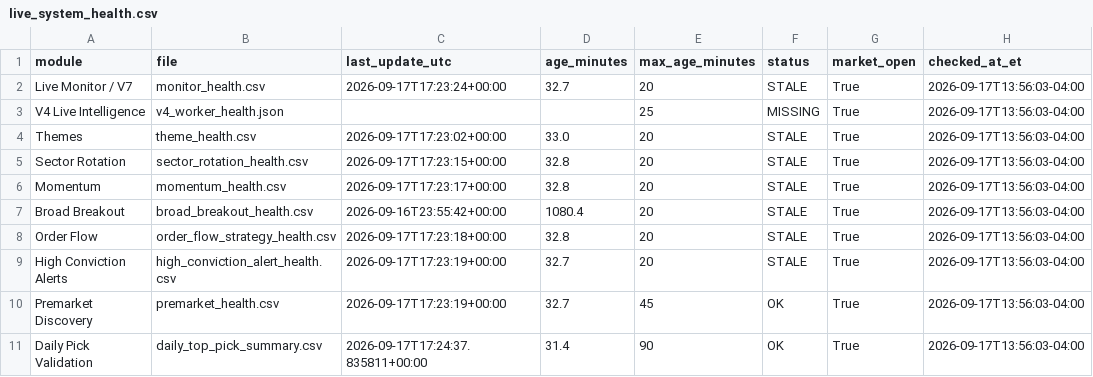
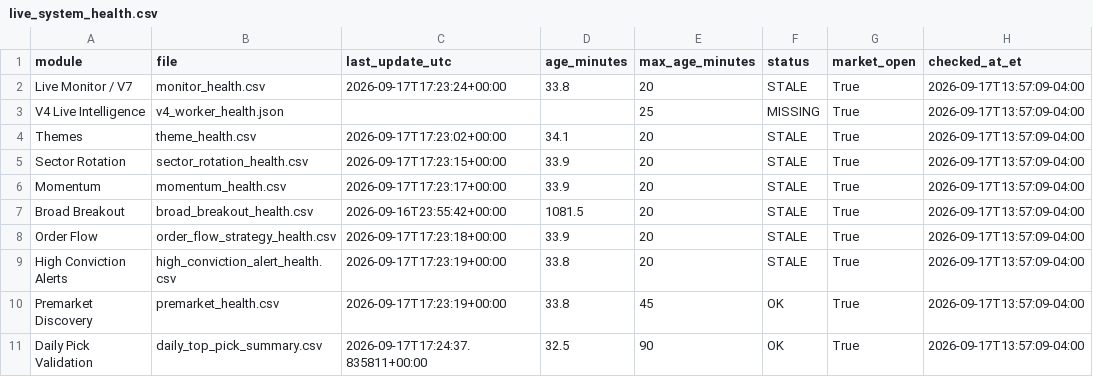
Before and after one commit to AmolBhosale1989/ai-market-scanner, a CSV file: dashboard-data/live_system_health.csv, drawn as a sheet.

Commit message:
Update unified live-system health [skip ci]

```diff
--- a/dashboard-data/live_system_health.csv
+++ b/dashboard-data/live_system_health.csv
@@ -1,11 +1,11 @@
 module,file,last_update_utc,age_minutes,max_age_minutes,status,market_open,checked_at_et
-Live Monitor / V7,monitor_health.csv,2026-09-17T17:23:24+00:00,32.7,20,STALE,True,2026-09-17T13:56:03-04:00
-V4 Live Intelligence,v4_worker_health.json,,,25,MISSING,True,2026-09-17T13:56:03-04:00
-Themes,theme_health.csv,2026-09-17T17:23:02+00:00,33.0,20,STALE,True,2026-09-17T13:56:03-04:00
-Sector Rotation,sector_rotation_health.csv,2026-09-17T17:23:15+00:00,32.8,20,STALE,True,2026-09-17T13:56:03-04:00
-Momentum,momentum_health.csv,2026-09-17T17:23:17+00:00,32.8,20,STALE,True,2026-09-17T13:56:03-04:00
-Broad Breakout,broad_breakout_health.csv,2026-09-16T23:55:42+00:00,1080.4,20,STALE,True,2026-09-17T13:56:03-04:00
-Order Flow,order_flow_strategy_health.csv,2026-09-17T17:23:18+00:00,32.8,20,STALE,True,2026-09-17T13:56:03-04:00
-High Conviction Alerts,high_conviction_alert_health.csv,2026-09-17T17:23:19+00:00,32.7,20,STALE,True,2026-09-17T13:56:03-04:00
-Premarket Discovery,premarket_health.csv,2026-09-17T17:23:19+00:00,32.7,45,OK,True,2026-09-17T13:56:03-04:00
-Daily Pick Validation,daily_top_pick_summary.csv,2026-09-17T17:24:37.835811+00:00,31.4,90,OK,True,2026-09-17T13:56:03-04:00
+Live Monitor / V7,monitor_health.csv,2026-09-17T17:23:24+00:00,33.8,20,STALE,True,2026-09-17T13:57:09-04:00
+V4 Live Intelligence,v4_worker_health.json,,,25,MISSING,True,2026-09-17T13:57:09-04:00
+Themes,theme_health.csv,2026-09-17T17:23:02+00:00,34.1,20,STALE,True,2026-09-17T13:57:09-04:00
+Sector Rotation,sector_rotation_health.csv,2026-09-17T17:23:15+00:00,33.9,20,STALE,True,2026-09-17T13:57:09-04:00
+Momentum,momentum_health.csv,2026-09-17T17:23:17+00:00,33.9,20,STALE,True,2026-09-17T13:57:09-04:00
+Broad Breakout,broad_breakout_health.csv,2026-09-16T23:55:42+00:00,1081.5,20,STALE,True,2026-09-17T13:57:09-04:00
+Order Flow,order_flow_strategy_health.csv,2026-09-17T17:23:18+00:00,33.9,20,STALE,True,2026-09-17T13:57:09-04:00
+High Conviction Alerts,high_conviction_alert_health.csv,2026-09-17T17:23:19+00:00,33.8,20,STALE,True,2026-09-17T13:57:09-04:00
+Premarket Discovery,premarket_health.csv,2026-09-17T17:23:19+00:00,33.8,45,OK,True,2026-09-17T13:57:09-04:00
+Daily Pick Validation,daily_top_pick_summary.csv,2026-09-17T17:24:37.835811+00:00,32.5,90,OK,True,2026-09-17T13:57:09-04:00
```
Also changed, not shown: 2 other files.
